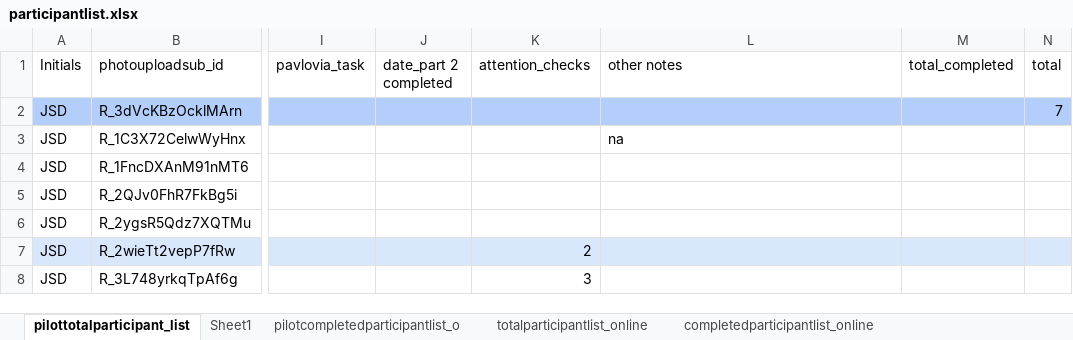
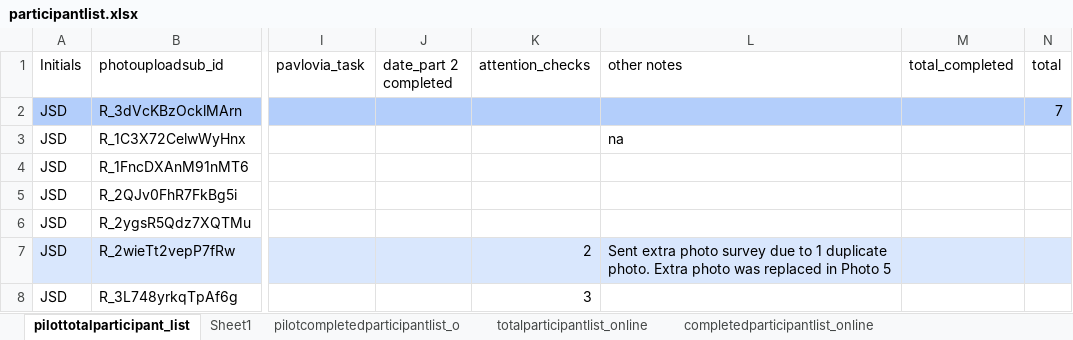
Before and after one commit to fareri-lab/Rejection_Choice, an Excel workbook: participantlist.xlsx, sheet pilottotalparticipant_list, drawn as a sheet; only a part is shown, gaps mark what is left out; values as stored, in another font and other column widths than the file's, no borders; the diff names each change by its address in the sheet, - before the commit and + after, or states it on an @@ line.

```diff
--- a/participantlist.xlsx (sheet pilottotalparticipant_list)
+++ b/participantlist.xlsx (sheet pilottotalparticipant_list)
-L7 (other notes): (empty)
+L7 (other notes): Sent extra photo survey due to 1 duplicate photo. Extra photo was replaced in Photo 5
```
Also changed, not shown: 9 other files.
